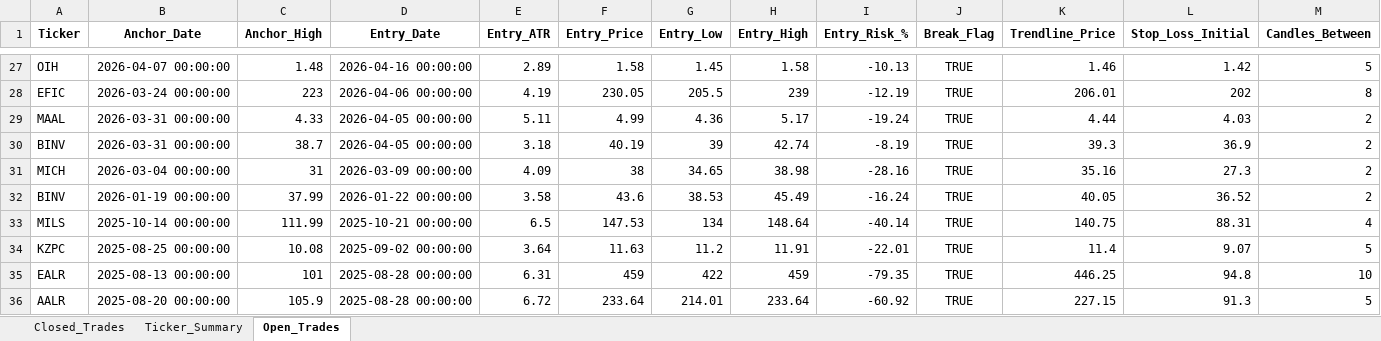
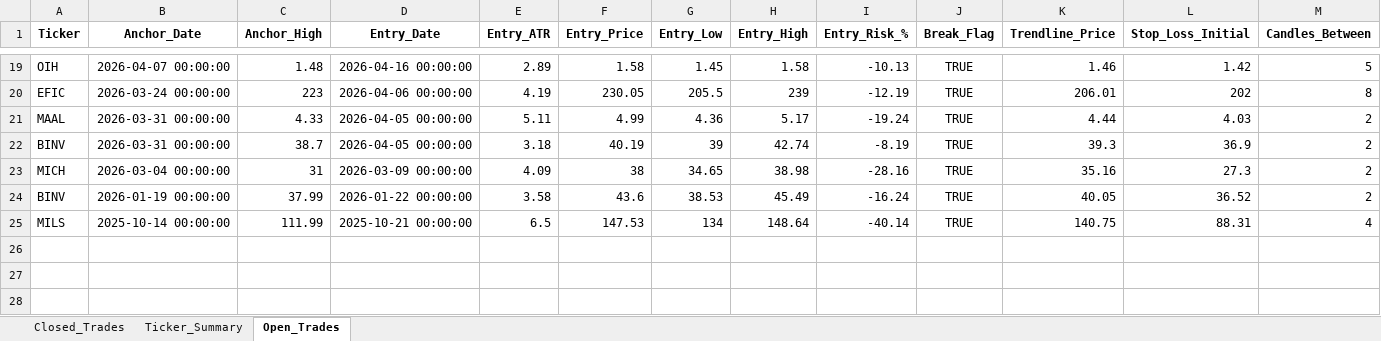
Before and after one commit to vancedmazen-art/stock_dashboard, an Excel workbook: Pattern_Scanner_Results.xlsx, sheet Open_Trades, drawn as a sheet; only a part is shown, gaps mark what is left out; values as stored, in another font and other column widths than the file's, no borders; removed rows and columns are numbered as before the commit, all else as after; rows hold the shown columns only; the diff covers the shown part only; the diff names each change by its address in the sheet, - before the commit and + after, or states it on an @@ line.

```diff
--- a/Pattern_Scanner_Results.xlsx (sheet Open_Trades)
+++ b/Pattern_Scanner_Results.xlsx (sheet Open_Trades)
-row 34: KZPC | 2025-08-25 00:00:00 | 10.08 | 2025-09-02 00:00:00 | 3.64 | 11.63 | 11.2 | 11.91 | -22.01 | TRUE | 11.4 | 9.07 | 5
-row 35: EALR | 2025-08-13 00:00:00 | 101 | 2025-08-28 00:00:00 | 6.31 | 459 | 422 | 459 | -79.35 | TRUE | 446.25 | 94.8 | 10
-row 36: AALR | 2025-08-20 00:00:00 | 105.9 | 2025-08-28 00:00:00 | 6.72 | 233.64 | 214.01 | 233.64 | -60.92 | TRUE | 227.15 | 91.3 | 5
```
Also changed, not shown: 8 removed rows and 2 moved rows elsewhere in this sheet, sheet Closed_Trades, sheet Ticker_Summary.
